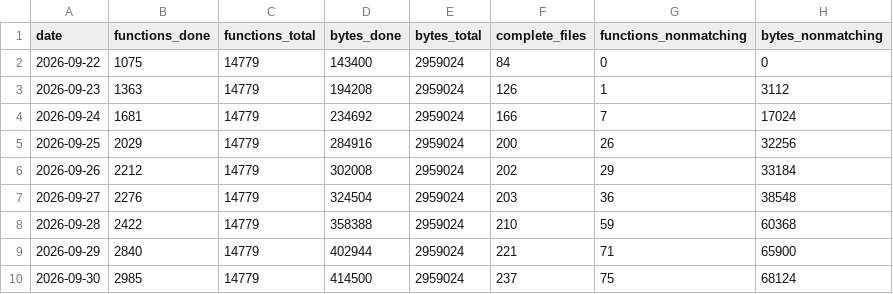
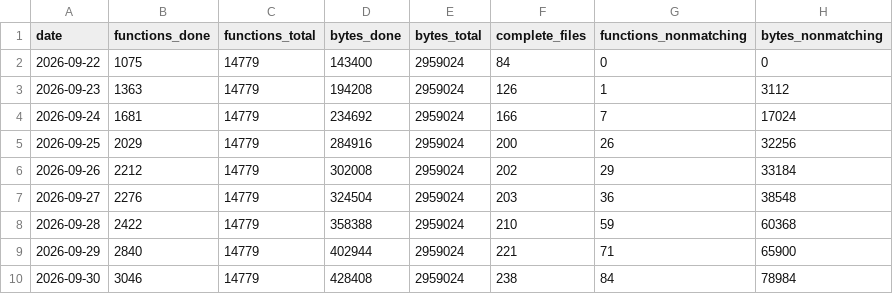
Before and after one commit to alvarosanchezhdez98/DecompilarDQ9, a CSV file: docs/progress-history.csv, drawn as a sheet.

```diff
--- a/docs/progress-history.csv
+++ b/docs/progress-history.csv
@@ -9,2 +9,2 @@ date,functions_done,functions_total,bytes_done,bytes_total,complete_files,functi
 2026-09-29,2840,14779,402944,2959024,221,71,65900
-2026-09-30,2985,14779,414500,2959024,237,75,68124
+2026-09-30,3046,14779,428408,2959024,238,84,78984
```
Also changed, not shown: 15 other files.
